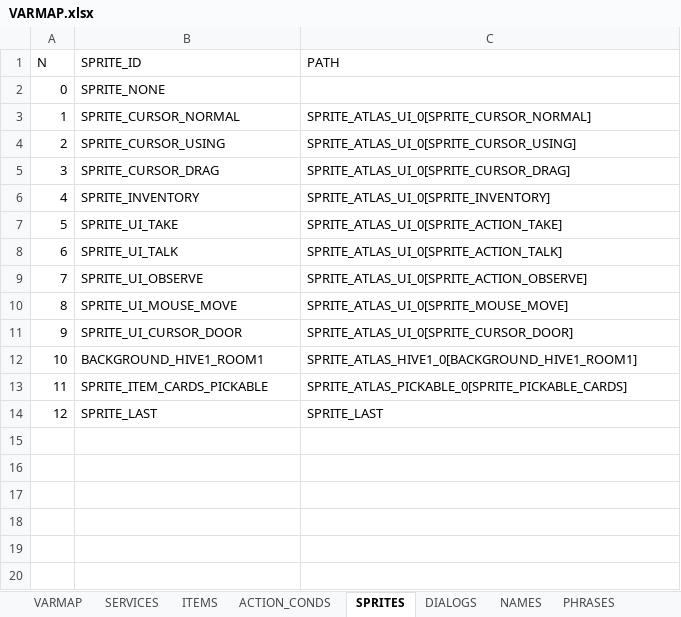
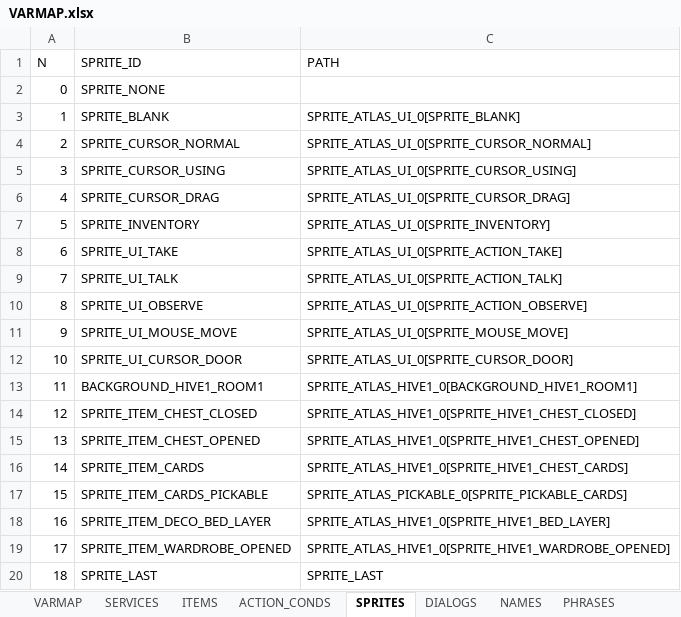
Before and after one commit to ivor4/Goblins3_AnotherQuest, an Excel workbook: VARMAP_Generator/VARMAP.xlsx, sheet SPRITES, drawn as a sheet; values as stored, in another font and other column widths than the file's, no borders; charts and pictures and table styles not drawn; addresses are those after the commit; the diff names each change by its address in the sheet, - before the commit and + after, or states it on an @@ line.

Commit message:
[Partial] Hive 1 Corridor done

```diff
--- a/VARMAP_Generator/VARMAP.xlsx (sheet SPRITES)
+++ b/VARMAP_Generator/VARMAP.xlsx (sheet SPRITES)
+row 3: 1 | SPRITE_BLANK | SPRITE_ATLAS_UI_0[SPRITE_BLANK]
@@ column A (N) renumbered from row 4 down @@
+row 14: 12 | SPRITE_ITEM_CHEST_CLOSED | SPRITE_ATLAS_HIVE1_0[SPRITE_HIVE1_CHEST_CLOSED]
+row 15: 13 | SPRITE_ITEM_CHEST_OPENED | SPRITE_ATLAS_HIVE1_0[SPRITE_HIVE1_CHEST_OPENED]
+row 16: 14 | SPRITE_ITEM_CARDS | SPRITE_ATLAS_HIVE1_0[SPRITE_HIVE1_CHEST_CARDS]
+row 18: 16 | SPRITE_ITEM_DECO_BED_LAYER | SPRITE_ATLAS_HIVE1_0[SPRITE_HIVE1_BED_LAYER]
+row 19: 17 | SPRITE_ITEM_WARDROBE_OPENED | SPRITE_ATLAS_HIVE1_0[SPRITE_HIVE1_WARDROBE_OPENED]
```
Also changed, not shown: sheet ACTION_CONDS, sheet ITEMS, sheet EVENTS, sheet TYPES, sheet NAMES, sheet ROOMS, 1 more sheet, formulas that keep their value, 29 other files.
